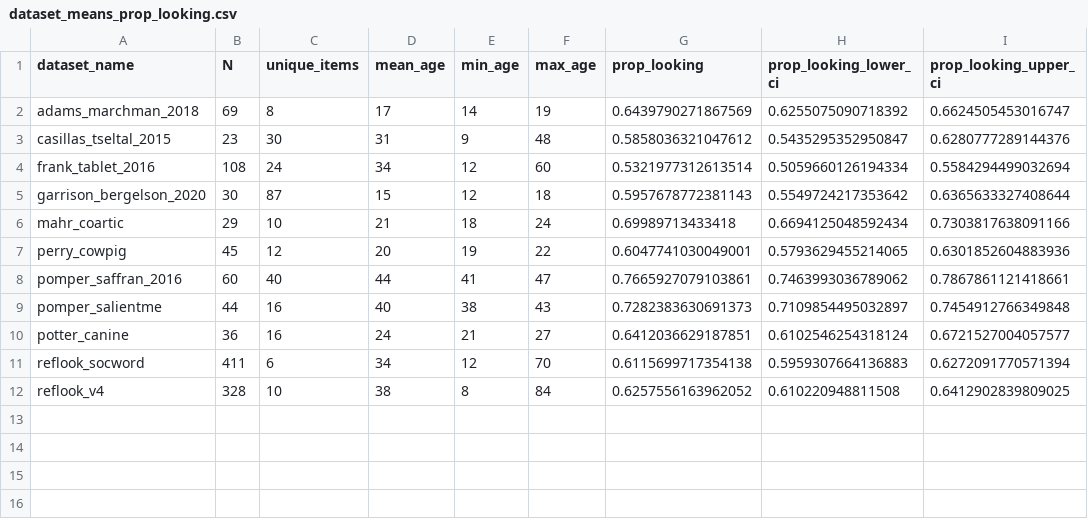
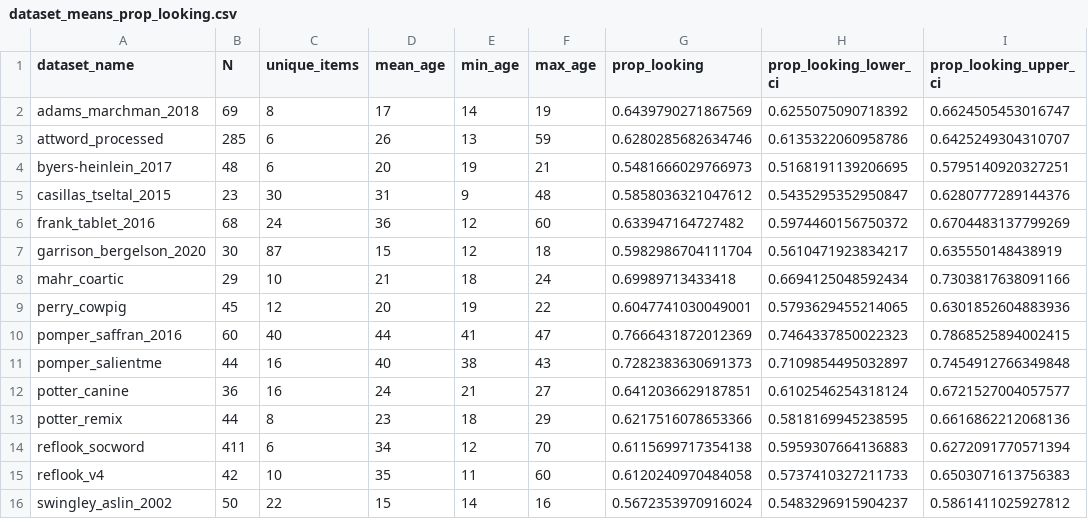
Before and after one commit to peekbank/peekbank-paper, a CSV file: cogsci2021/data/dataset_means_prop_looking.csv, drawn as a sheet.

Commit message:
data updates for cogsci resubmission

```diff
--- a/cogsci2021/data/dataset_means_prop_looking.csv
+++ b/cogsci2021/data/dataset_means_prop_looking.csv
@@ -2,11 +2,15 @@ dataset_name,N,unique_items,mean_age,min_age,max_age,prop_looking,prop_looking_l
 adams_marchman_2018,69,8,17,14,19,0.6439790271867569,0.6255075090718392,0.6624505453016747
+attword_processed,285,6,26,13,59,0.6280285682634746,0.6135322060958786,0.6425249304310707
+byers-heinlein_2017,48,6,20,19,21,0.5481666029766973,0.5168191139206695,0.5795140920327251
 casillas_tseltal_2015,23,30,31,9,48,0.5858036321047612,0.5435295352950847,0.6280777289144376
-frank_tablet_2016,108,24,34,12,60,0.5321977312613514,0.5059660126194334,0.5584294499032694
-garrison_bergelson_2020,30,87,15,12,18,0.5957678772381143,0.5549724217353642,0.6365633327408644
+frank_tablet_2016,68,24,36,12,60,0.633947164727482,0.5974460156750372,0.6704483137799269
+garrison_bergelson_2020,30,87,15,12,18,0.5982986704111704,0.5610471923834217,0.635550148438919
 mahr_coartic,29,10,21,18,24,0.69989713433418,0.6694125048592434,0.7303817638091166
 perry_cowpig,45,12,20,19,22,0.6047741030049001,0.5793629455214065,0.6301852604883936
-pomper_saffran_2016,60,40,44,41,47,0.7665927079103861,0.7463993036789062,0.7867861121418661
+pomper_saffran_2016,60,40,44,41,47,0.7666431872012369,0.7464337850022323,0.7868525894002415
 pomper_salientme,44,16,40,38,43,0.7282383630691373,0.7109854495032897,0.7454912766349848
 potter_canine,36,16,24,21,27,0.6412036629187851,0.6102546254318124,0.6721527004057577
+potter_remix,44,8,23,18,29,0.6217516078653366,0.5818169945238595,0.6616862212068136
 reflook_socword,411,6,34,12,70,0.6115699717354138,0.5959307664136883,0.6272091770571394
-reflook_v4,328,10,38,8,84,0.6257556163962052,0.610220948811508,0.6412902839809025
+reflook_v4,42,10,35,11,60,0.6120240970484058,0.5737410327211733,0.6503071613756383
+swingley_aslin_2002,50,22,15,14,16,0.5672353970916024,0.5483296915904237,0.5861411025927812
```
Also changed, not shown: cogsci2021/data/dataset_means_prop_looking_novelty.csv, cogsci2021/data/dataset_name_mapping.csv, 10 other files.
